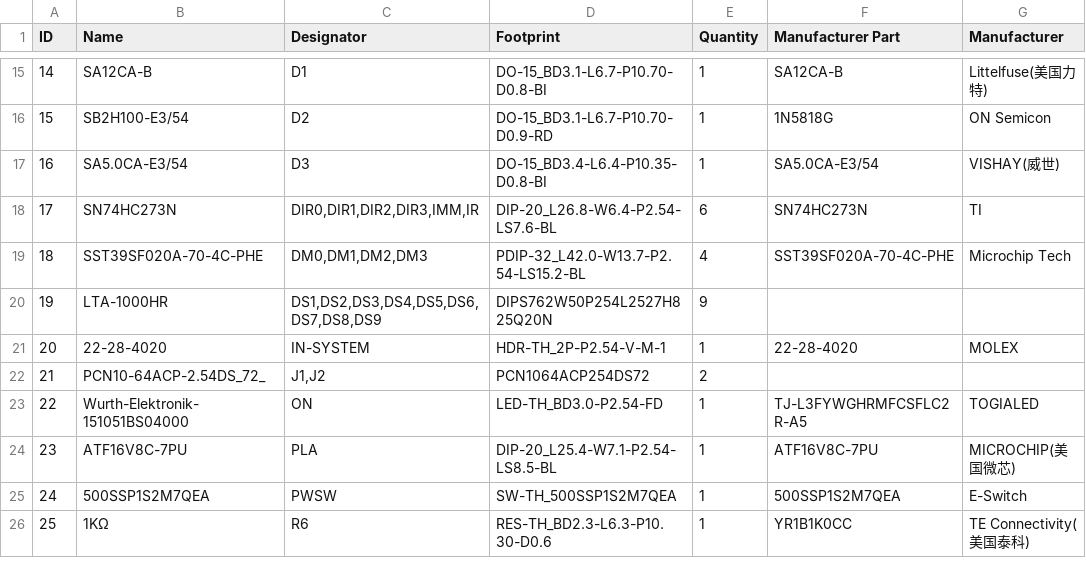
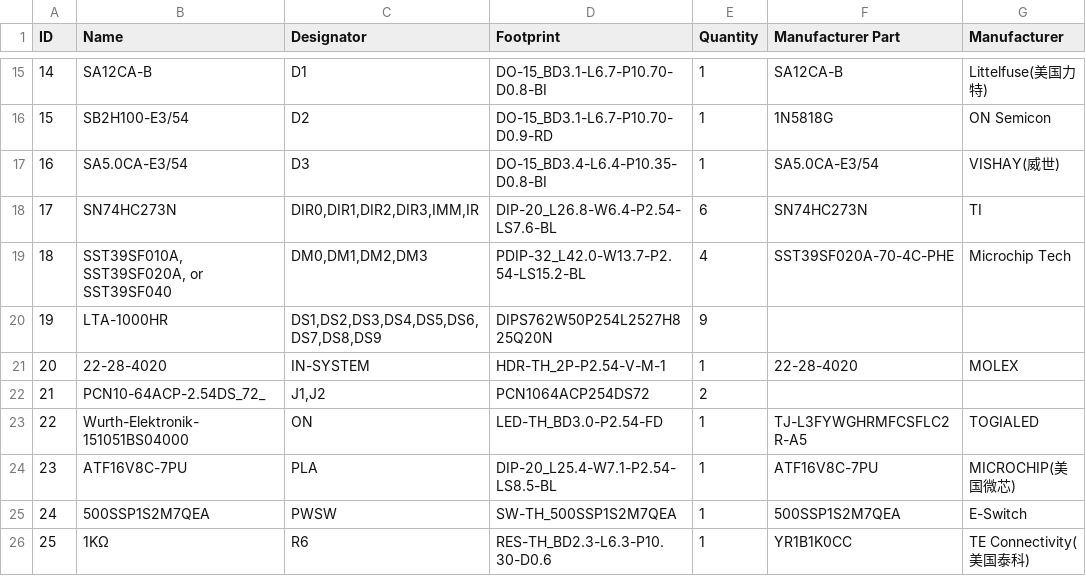
Before and after one commit to TheByteAttic/TalosES, a CSV file: CTRL card/Talos ES™ CTRL BoM.csv, drawn as a sheet; only a part is shown, gaps mark what is left out; the diff names each change by its address in the sheet, - before the commit and + after, or states it on an @@ line.

Commit message:
Add files via upload

```diff
--- a/CTRL card/Talos ES™ CTRL BoM.csv
+++ b/CTRL card/Talos ES™ CTRL BoM.csv
-B19 (Name): SST39SF020A-70-4C-PHE
+B19 (Name): SST39SF010A, SST39SF020A, or SST39SF040
```
